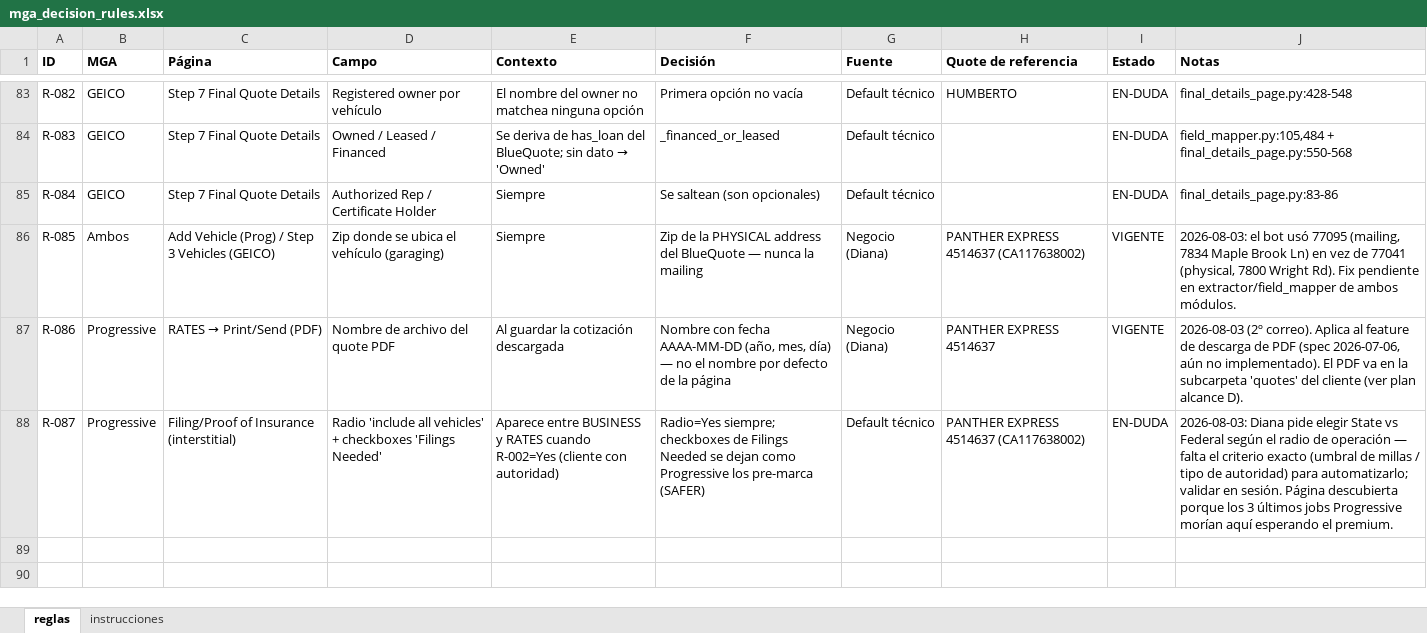
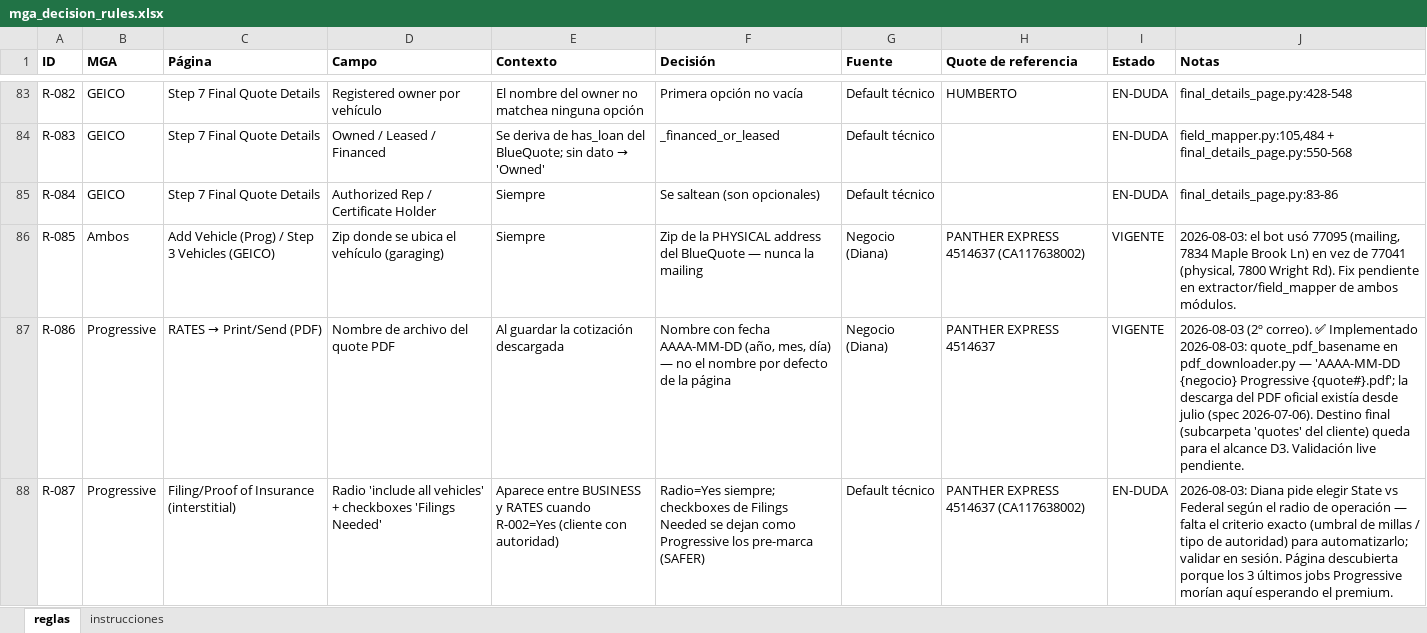
Before and after one commit to programacion-glitch/Quotes, an Excel workbook: config/mga_decision_rules.xlsx, sheet reglas, drawn as a sheet; only a part is shown, gaps mark what is left out; values as stored, in another font and other column widths than the file's, no borders; the diff names each change by its address in the sheet, - before the commit and + after, or states it on an @@ line.

```diff
--- a/config/mga_decision_rules.xlsx (sheet reglas)
+++ b/config/mga_decision_rules.xlsx (sheet reglas)
-J87 (Notas): …(2º correo). Aplica al feature de descarga de PDF (spec 2026-07-06, aún no implementado). El PDF va en la subcarpeta 'quotes' del cliente (ver plan alcance D).
+J87 (Notas): …(2º correo). ✅ Implementado 2026-08-03: quote_pdf_basename en pdf_downloader.py — 'AAAA-MM-DD {negocio} Progressive {quote#}.pdf'; la descarga del PDF oficial existía desde julio (spec 2026-07-06). Destino final (subcarpeta 'quotes' del cliente) queda para el alcance D3. Validación live pendiente.
```
Also changed, not shown: 8 other files.
